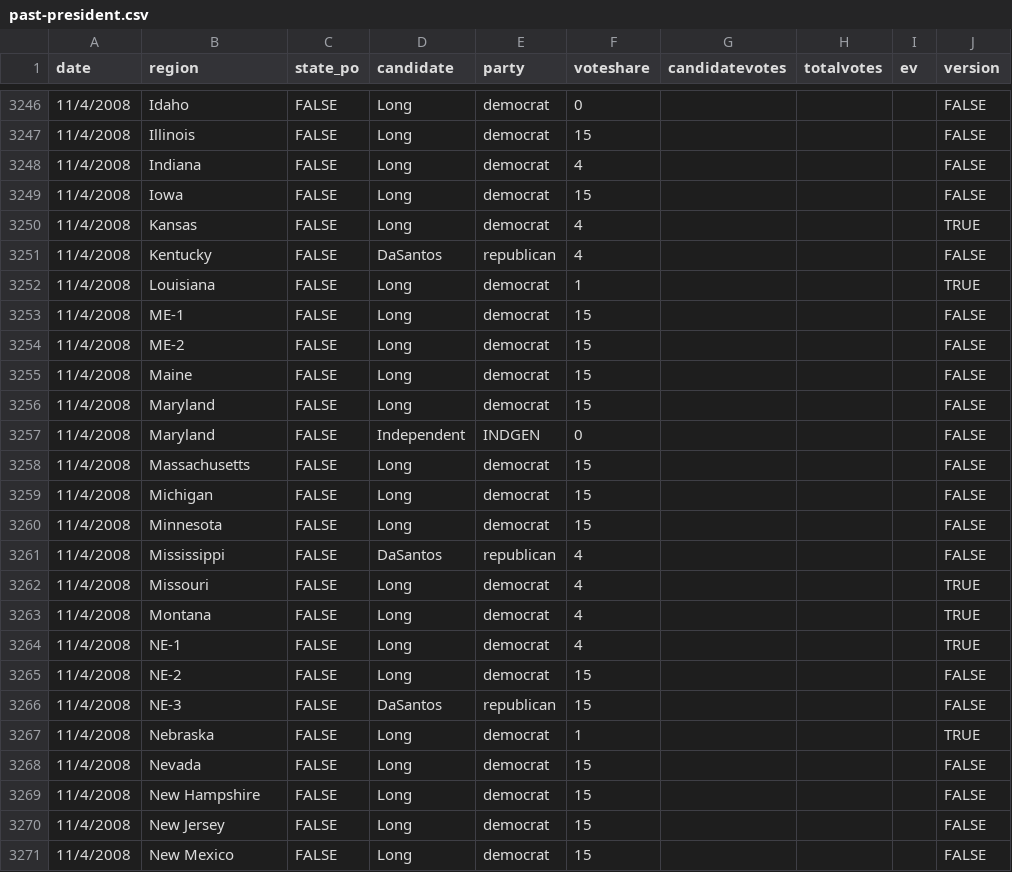
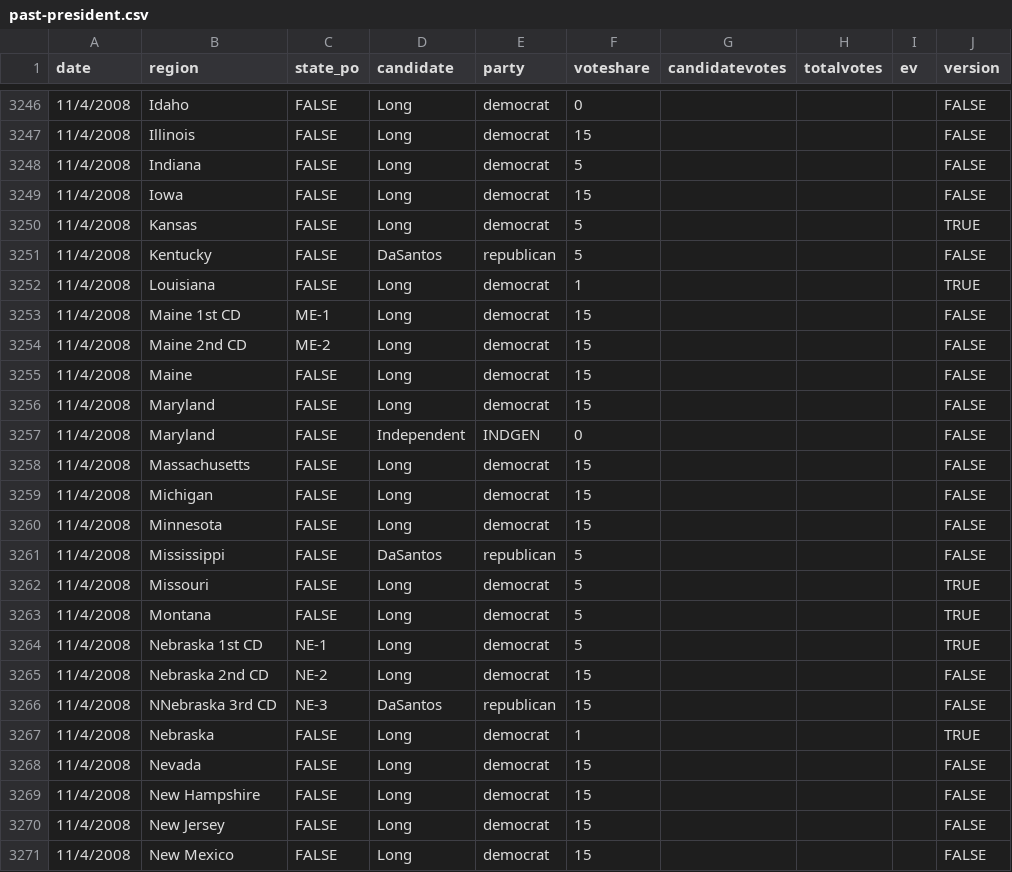
Before and after one commit to clohasmail-max/clohasmail-max.github.io, a CSV file: csv-sources/past-president.csv, drawn as a sheet; only a part is shown, gaps mark what is left out; the diff covers the shown part only.

Commit message:
bugs

```diff
--- a/csv-sources/past-president.csv
+++ b/csv-sources/past-president.csv
@@ -3247,9 +3247,9 @@ date,region,state_po,candidate,party,voteshare,candidatevotes,totalvotes,ev,vers
 11/4/2008,Illinois,FALSE,Long,democrat,15,,,,FALSE
-11/4/2008,Indiana,FALSE,Long,democrat,4,,,,FALSE
+11/4/2008,Indiana,FALSE,Long,democrat,5,,,,FALSE
 11/4/2008,Iowa,FALSE,Long,democrat,15,,,,FALSE
-11/4/2008,Kansas,FALSE,Long,democrat,4,,,,TRUE
-11/4/2008,Kentucky,FALSE,DaSantos,republican,4,,,,FALSE
+11/4/2008,Kansas,FALSE,Long,democrat,5,,,,TRUE
+11/4/2008,Kentucky,FALSE,DaSantos,republican,5,,,,FALSE
 11/4/2008,Louisiana,FALSE,Long,democrat,1,,,,TRUE
-11/4/2008,ME-1,FALSE,Long,democrat,15,,,,FALSE
-11/4/2008,ME-2,FALSE,Long,democrat,15,,,,FALSE
+11/4/2008,Maine 1st CD,ME-1,Long,democrat,15,,,,FALSE
+11/4/2008,Maine 2nd CD,ME-2,Long,democrat,15,,,,FALSE
 11/4/2008,Maine,FALSE,Long,democrat,15,,,,FALSE
@@ -3260,8 +3260,8 @@ date,region,state_po,candidate,party,voteshare,candidatevotes,totalvotes,ev,vers
 11/4/2008,Minnesota,FALSE,Long,democrat,15,,,,FALSE
-11/4/2008,Mississippi,FALSE,DaSantos,republican,4,,,,FALSE
-11/4/2008,Missouri,FALSE,Long,democrat,4,,,,TRUE
-11/4/2008,Montana,FALSE,Long,democrat,4,,,,TRUE
-11/4/2008,NE-1,FALSE,Long,democrat,4,,,,TRUE
-11/4/2008,NE-2,FALSE,Long,democrat,15,,,,FALSE
-11/4/2008,NE-3,FALSE,DaSantos,republican,15,,,,FALSE
+11/4/2008,Mississippi,FALSE,DaSantos,republican,5,,,,FALSE
+11/4/2008,Missouri,FALSE,Long,democrat,5,,,,TRUE
+11/4/2008,Montana,FALSE,Long,democrat,5,,,,TRUE
+11/4/2008,Nebraska 1st CD,NE-1,Long,democrat,5,,,,TRUE
+11/4/2008,Nebraska 2nd CD,NE-2,Long,democrat,15,,,,FALSE
+11/4/2008,NNebraska 3rd CD,NE-3,DaSantos,republican,15,,,,FALSE
 11/4/2008,Nebraska,FALSE,Long,democrat,1,,,,TRUE
```
Also changed, not shown: 6 edited cells elsewhere in this file.
